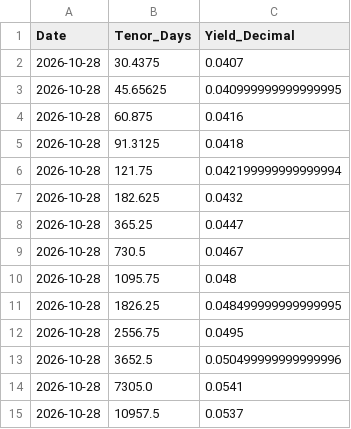
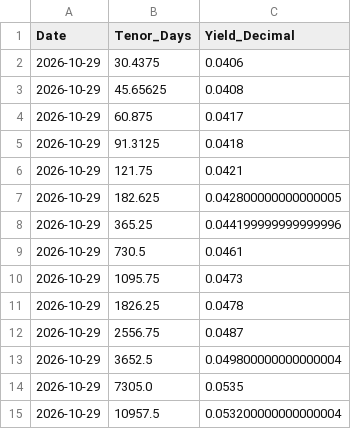
Before and after one commit to siang-dai/spx-vix-term-structure, a CSV file: data/latest_treasury_curve.csv, drawn as a sheet.

```diff
--- a/data/latest_treasury_curve.csv
+++ b/data/latest_treasury_curve.csv
@@ -1,15 +1,15 @@
 Date,Tenor_Days,Yield_Decimal
-2026-10-28,30.4375,0.0407
-2026-10-28,45.65625,0.040999999999999995
-2026-10-28,60.875,0.0416
-2026-10-28,91.3125,0.0418
-2026-10-28,121.75,0.042199999999999994
-2026-10-28,182.625,0.0432
-2026-10-28,365.25,0.0447
-2026-10-28,730.5,0.0467
-2026-10-28,1095.75,0.048
-2026-10-28,1826.25,0.048499999999999995
-2026-10-28,2556.75,0.0495
-2026-10-28,3652.5,0.050499999999999996
-2026-10-28,7305.0,0.0541
-2026-10-28,10957.5,0.0537
+2026-10-29,30.4375,0.0406
+2026-10-29,45.65625,0.0408
+2026-10-29,60.875,0.0417
+2026-10-29,91.3125,0.0418
+2026-10-29,121.75,0.0421
+2026-10-29,182.625,0.042800000000000005
+2026-10-29,365.25,0.044199999999999996
+2026-10-29,730.5,0.0461
+2026-10-29,1095.75,0.0473
+2026-10-29,1826.25,0.0478
+2026-10-29,2556.75,0.0487
+2026-10-29,3652.5,0.049800000000000004
+2026-10-29,7305.0,0.0535
+2026-10-29,10957.5,0.053200000000000004
```
Also changed, not shown: data/latest_term_structure.csv, data/vix_term_structure_history.csv, 3 other files.
